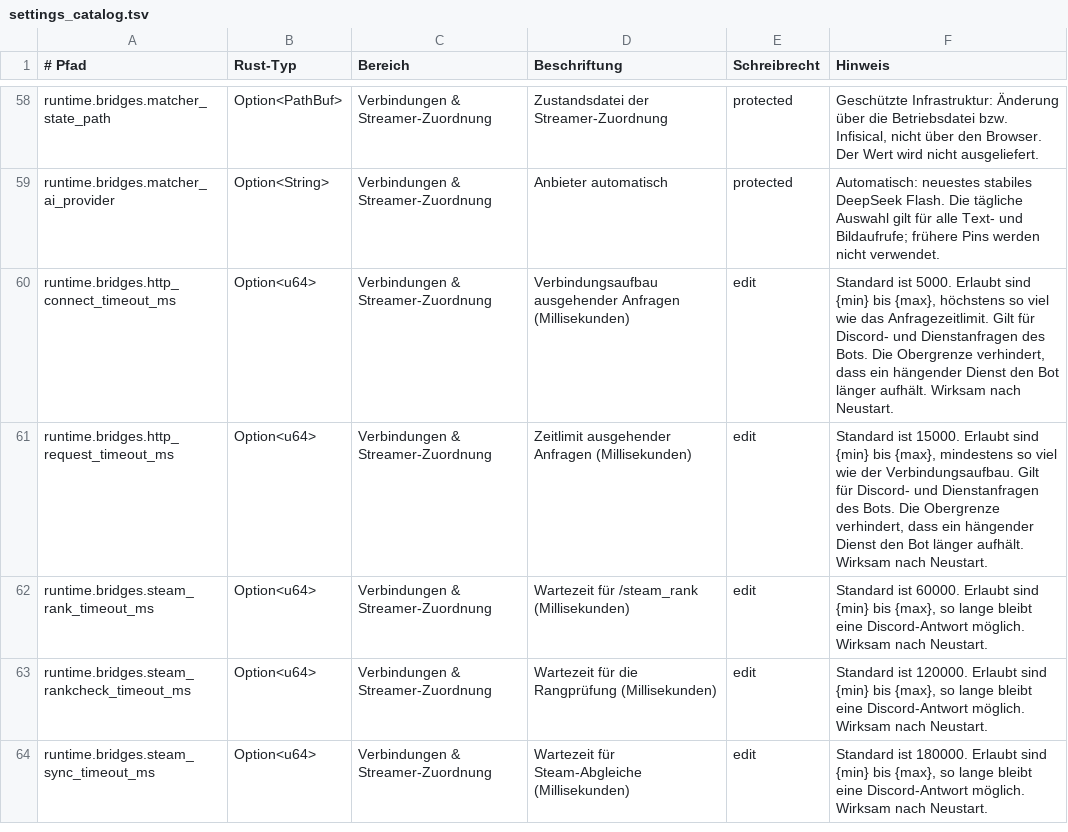
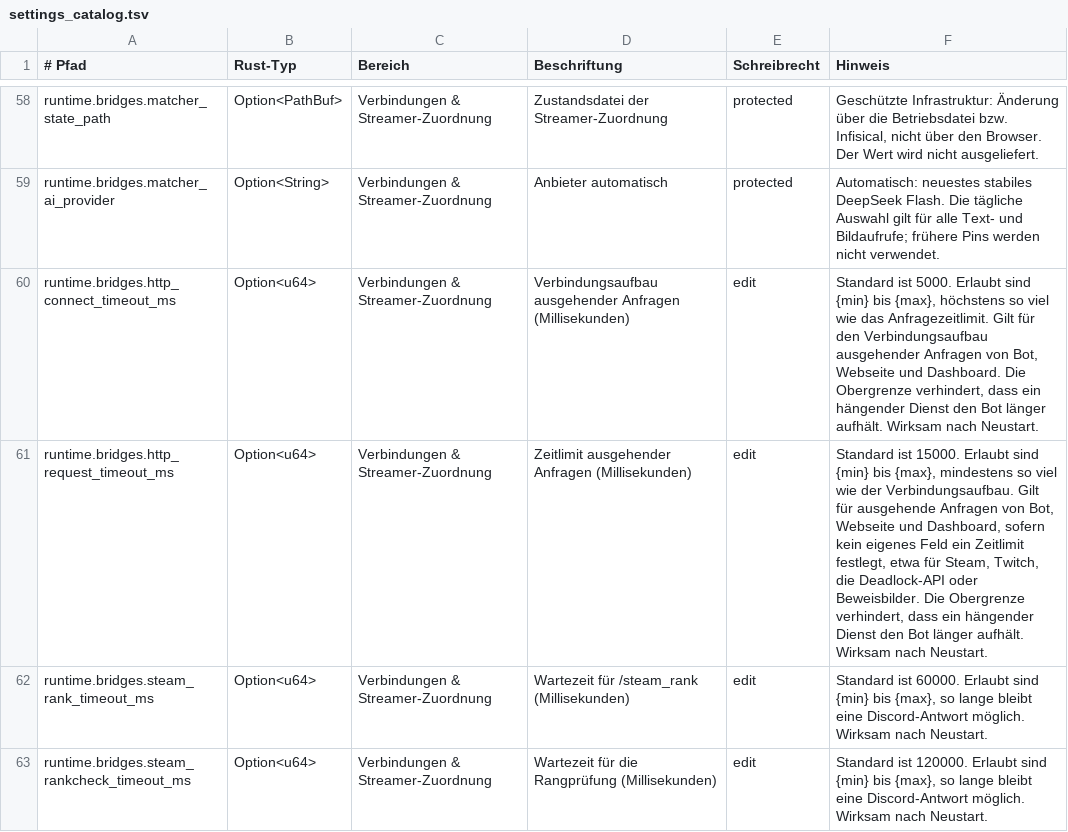
Before and after one commit to EarlySalty/Deadlock-Bots, a TSV file: rust/crates/dl-core/src/settings_catalog.tsv, drawn as a sheet; only a part is shown, gaps mark what is left out; the shorter side is filled out with more unchanged rows.

```diff
--- a/rust/crates/dl-core/src/settings_catalog.tsv
+++ b/rust/crates/dl-core/src/settings_catalog.tsv
@@ -59,4 +59,4 @@ runtime.bridges.matcher_state_path	Option<PathBuf>	Verbindungen & Streamer-Zuord
 runtime.bridges.matcher_ai_provider	Option<String>	Verbindungen & Streamer-Zuordnung	Anbieter automatisch	protected	Automatisch: neuestes stabiles DeepSeek Flash. Die tägliche Auswahl gilt für alle Text- und Bildaufrufe; frühere Pins werden nicht verwendet.
-runtime.bridges.http_connect_timeout_ms	Option<u64>	Verbindungen & Streamer-Zuordnung	Verbindungsaufbau ausgehender Anfragen (Millisekunden)	edit	Standard ist 5000. Erlaubt sind {min} bis {max}, höchstens so viel wie das Anfragezeitlimit. Gilt für Discord- und Dienstanfragen des Bots. Die Obergrenze verhindert, dass ein hängender Dienst den Bot länger aufhält. Wirksam nach Neustart.
-runtime.bridges.http_request_timeout_ms	Option<u64>	Verbindungen & Streamer-Zuordnung	Zeitlimit ausgehender Anfragen (Millisekunden)	edit	Standard ist 15000. Erlaubt sind {min} bis {max}, mindestens so viel wie der Verbindungsaufbau. Gilt für Discord- und Dienstanfragen des Bots. Die Obergrenze verhindert, dass ein hängender Dienst den Bot länger aufhält. Wirksam nach Neustart.
+runtime.bridges.http_connect_timeout_ms	Option<u64>	Verbindungen & Streamer-Zuordnung	Verbindungsaufbau ausgehender Anfragen (Millisekunden)	edit	Standard ist 5000. Erlaubt sind {min} bis {max}, höchstens so viel wie das Anfragezeitlimit. Gilt für den Verbindungsaufbau ausgehender Anfragen von Bot, Webseite und Dashboard. Die Obergrenze verhindert, dass ein hängender Dienst den Bot länger aufhält. Wirksam nach Neustart.
+runtime.bridges.http_request_timeout_ms	Option<u64>	Verbindungen & Streamer-Zuordnung	Zeitlimit ausgehender Anfragen (Millisekunden)	edit	Standard ist 15000. Erlaubt sind {min} bis {max}, mindestens so viel wie der Verbindungsaufbau. Gilt für ausgehende Anfragen von Bot, Webseite und Dashboard, sofern kein eigenes Feld ein Zeitlimit festlegt, etwa für Steam, Twitch, die Deadlock-API oder Beweisbilder. Die Obergrenze verhindert, dass ein hängender Dienst den Bot länger aufhält. Wirksam nach Neustart.
 runtime.bridges.steam_rank_timeout_ms	Option<u64>	Verbindungen & Streamer-Zuordnung	Wartezeit für /steam_rank (Millisekunden)	edit	Standard ist 60000. Erlaubt sind {min} bis {max}, so lange bleibt eine Discord-Antwort möglich. Wirksam nach Neustart.
```
